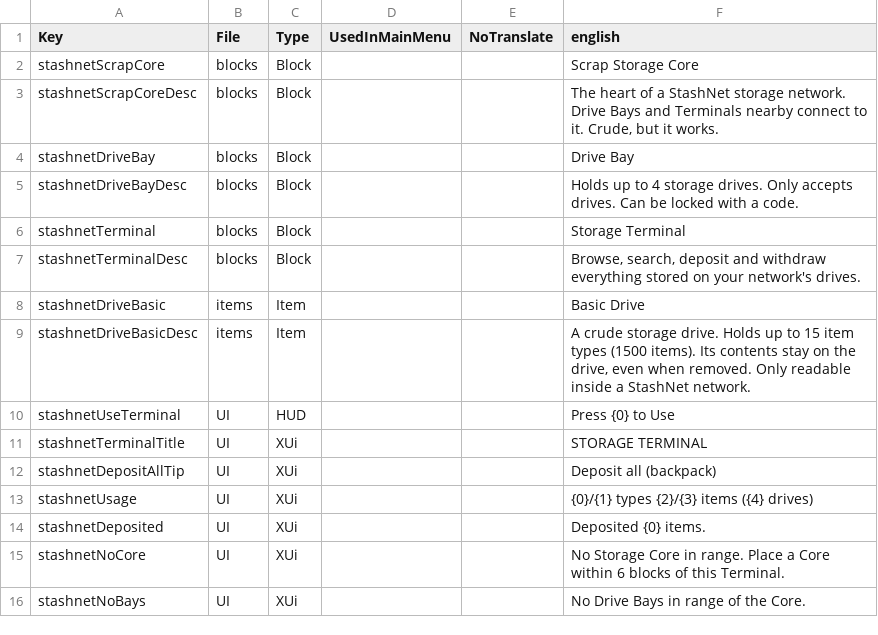
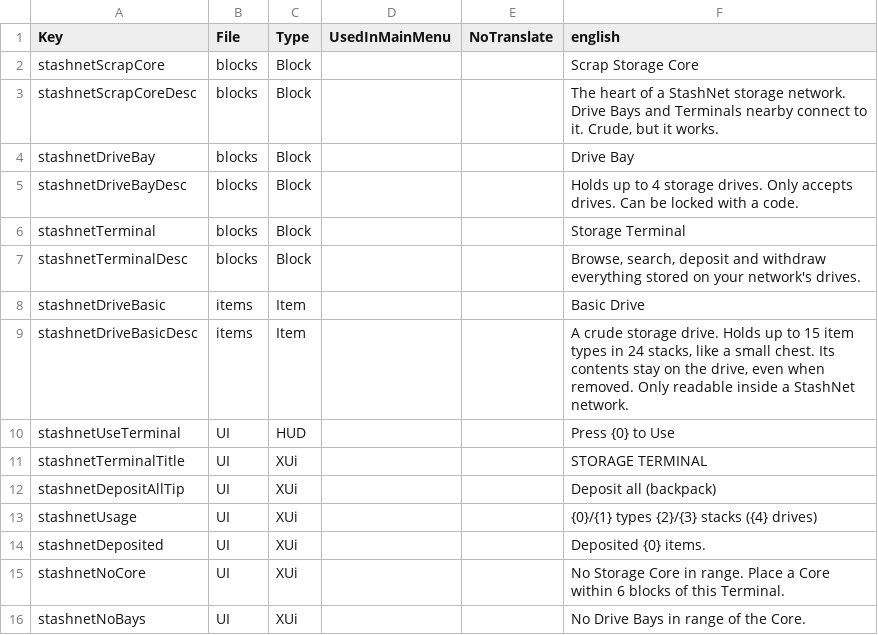
Before and after one commit to Coop25/StashNet, a CSV file: Mod/Config/Localization.csv, drawn as a sheet; only a part is shown.

```diff
--- a/Mod/Config/Localization.csv
+++ b/Mod/Config/Localization.csv
@@ -8,3 +8,3 @@ stashnetTerminalDesc,blocks,Block,,,"Browse, search, deposit and withdraw everyt
 stashnetDriveBasic,items,Item,,,Basic Drive
-stashnetDriveBasicDesc,items,Item,,,"A crude storage drive. Holds up to 15 item types (1500 items). Its contents stay on the drive, even when removed. Only readable inside a StashNet network."
+stashnetDriveBasicDesc,items,Item,,,"A crude storage drive. Holds up to 15 item types in 24 stacks, like a small chest. Its contents stay on the drive, even when removed. Only readable inside a StashNet network."
 stashnetUseTerminal,UI,HUD,,,Press {0} to Use
@@ -12,3 +12,3 @@ stashnetTerminalTitle,UI,XUi,,,STORAGE TERMINAL
 stashnetDepositAllTip,UI,XUi,,,Deposit all (backpack)
-stashnetUsage,UI,XUi,,,"{0}/{1} types   {2}/{3} items   ({4} drives)"
+stashnetUsage,UI,XUi,,,"{0}/{1} types   {2}/{3} stacks   ({4} drives)"
 stashnetDeposited,UI,XUi,,,Deposited {0} items.
```
Also changed, not shown: 17 other files.
